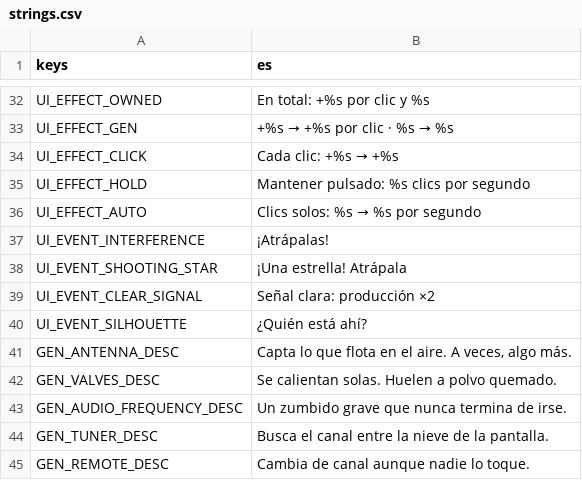
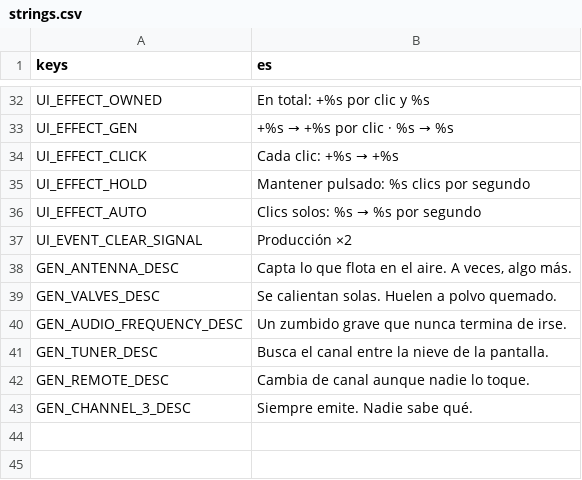
Before and after one commit to CarlosCG-code/The-Living-Room, a CSV file: locale/strings.csv, drawn as a sheet; only a part is shown, gaps mark what is left out; the shorter side is filled out with more unchanged rows.

```diff
--- a/locale/strings.csv
+++ b/locale/strings.csv
@@ -36,6 +36,3 @@ UI_EFFECT_HOLD,Mantener pulsado: %s clics por segundo
 UI_EFFECT_AUTO,Clics solos: %s → %s por segundo
-UI_EVENT_INTERFERENCE,¡Atrápalas!
-UI_EVENT_SHOOTING_STAR,¡Una estrella! Atrápala
-UI_EVENT_CLEAR_SIGNAL,Señal clara: producción ×2
-UI_EVENT_SILHOUETTE,¿Quién está ahí?
+UI_EVENT_CLEAR_SIGNAL,Producción ×2
 GEN_ANTENNA_DESC,"Capta lo que flota en el aire. A veces, algo más."
```
Also changed, not shown: 5 other files.
